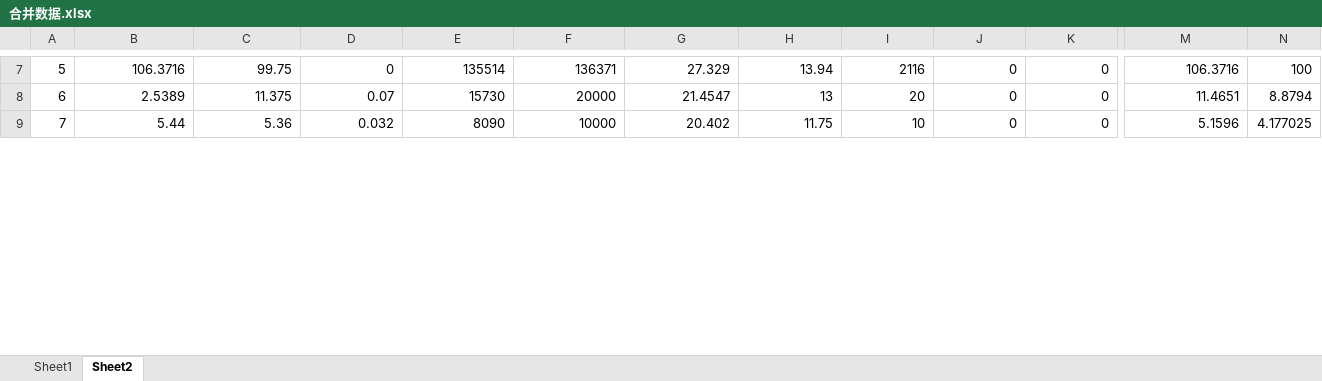
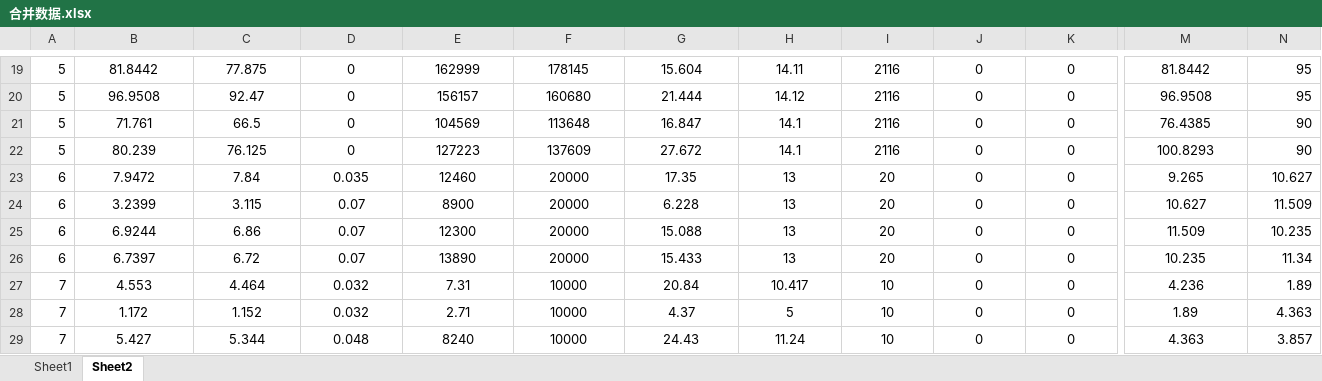
Before and after one commit to lazycatchen/ribao, an Excel workbook: 合并数据.xlsx, sheet Sheet2, drawn as a sheet; only a part is shown, gaps mark what is left out; values as stored, in another font and other column widths than the file's, no borders; addresses are those after the commit; rows hold the shown columns only; the diff covers the shown part only; the diff names each change by its address in the sheet, - before the commit and + after, or states it on an @@ line.

```diff
--- a/合并数据.xlsx (sheet Sheet2)
+++ b/合并数据.xlsx (sheet Sheet2)
-B19: 106.3716
+B19: 81.8442
-B19:M19 alignment: right
+B19:M19 alignment: center
-C19: 99.75
+C19: 77.875
-E19: 135514
+E19: 162999
-F19: 136371
+F19: 178145
-G19: 27.329
+G19: 15.604
-H19: 13.94
+H19: 14.11
-M19: 106.3716
+M19: 81.8442
-N19: 100
+N19: 95
+row 20: 5 | 96.9508 | 92.47 | 0 | 156157 | 160680 | 21.444 | 14.12 | 2116 | 0 | 0 | 96.9508 | 95
+row 21: 5 | 71.761 | 66.5 | 0 | 104569 | 113648 | 16.847 | 14.1 | 2116 | 0 | 0 | 76.4385 | 90
+row 22: 5 | 80.239 | 76.125 | 0 | 127223 | 137609 | 27.672 | 14.1 | 2116 | 0 | 0 | 100.8293 | 90
+row 23: 6 | 7.9472 | 7.84 | 0.035 | 12460 | 20000 | 17.35 | 13 | 20 | 0 | 0 | 9.265 | 10.627
-B24: 2.5389
+B24: 3.2399
-B24:M24 alignment: right
+B24:M24 alignment: center
-C24: 11.375
+C24: 3.115
-E24: 15730
+E24: 8900
-G24: 21.4547
+G24: 6.228
-M24: 11.4651
+M24: 10.627
-N24: 8.8794
+N24: 11.509
+row 25: 6 | 6.9244 | 6.86 | 0.07 | 12300 | 20000 | 15.088 | 13 | 20 | 0 | 0 | 11.509 | 10.235
+row 26: 6 | 6.7397 | 6.72 | 0.07 | 13890 | 20000 | 15.433 | 13 | 20 | 0 | 0 | 10.235 | 11.34
-B27: 5.44
+B27: 4.553
-B27:M27 alignment: right
+B27:M27 alignment: center
-C27: 5.36
+C27: 4.464
-E27: 8090
+E27: 7.31
-G27: 20.402
+G27: 20.84
-H27: 11.75
+H27: 10.417
-M27: 5.1596
+M27: 4.236
-N27: 4.177025
+N27: 1.89
+row 28: 7 | 1.172 | 1.152 | 0.032 | 2.71 | 10000 | 4.37 | 5 | 10 | 0 | 0 | 1.89 | 4.363
+row 29: 7 | 5.427 | 5.344 | 0.048 | 8240 | 10000 | 24.43 | 11.24 | 10 | 0 | 0 | 4.363 | 3.857
```
Also changed, not shown: 19 added rows, 46 edited cells and cell formats elsewhere in this sheet, sheet Sheet1, 日报.xlsx, 日报综合数据.xlsx, 7 other files.
